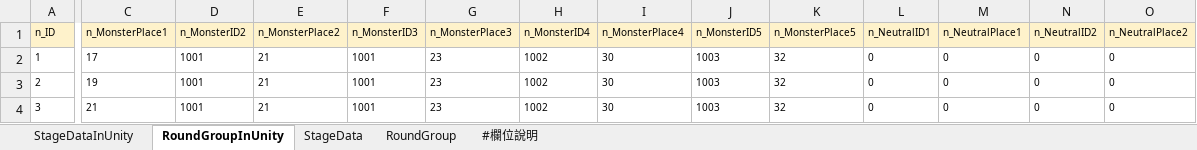
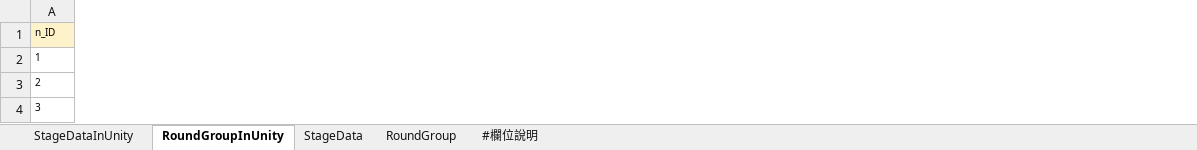
Before and after one commit to yzysonic/NineSquaeShoot, an Excel workbook: Assets/Excel/004_戰鬥關卡表.xlsx, sheet RoundGroupInUnity, drawn as a sheet; only a part is shown, gaps mark what is left out; values as stored, in another font and other column widths than the file's, no borders; removed rows and columns are numbered as before the commit, all else as after; the diff covers the shown part only; the diff names each change by its address in the sheet, - before the commit and + after, or states it on an @@ line.

```diff
--- a/Assets/Excel/004_戰鬥關卡表.xlsx (sheet RoundGroupInUnity)
+++ b/Assets/Excel/004_戰鬥關卡表.xlsx (sheet RoundGroupInUnity)
-column C (n_MonsterPlace1), rows 2-4: 17 | 19 | 21
-column D (n_MonsterID2), rows 2-4: all 1001
-column E (n_MonsterPlace2), rows 2-4: all 21
-column F (n_MonsterID3), rows 2-4: all 1001
-column G (n_MonsterPlace3), rows 2-4: all 23
-column H (n_MonsterID4), rows 2-4: all 1002
-column I (n_MonsterPlace4), rows 2-4: all 30
-column J (n_MonsterID5), rows 2-4: all 1003
-column K (n_MonsterPlace5), rows 2-4: all 32
-column L (n_NeutralID1), rows 2-4: all 0
-column M (n_NeutralPlace1), rows 2-4: all 0
-column N (n_NeutralID2), rows 2-4: all 0
-column O (n_NeutralPlace2), rows 2-4: all 0
```
Also changed, not shown: 1 added column, 6 removed columns and 1 edited cell elsewhere in this sheet, 1 other file.
